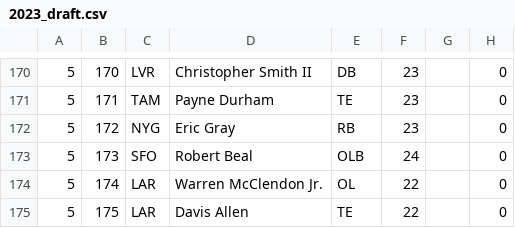
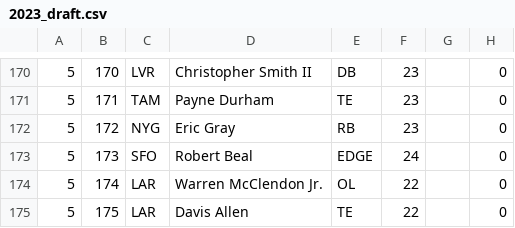
Before and after one commit to mcfry/mock-draft-maker, a CSV file: db/2023_draft.csv, drawn as a sheet; only a part is shown, gaps mark what is left out; the diff covers the shown part only; the diff names each change by its address in the sheet, - before the commit and + after, or states it on an @@ line.

```diff
--- a/db/2023_draft.csv
+++ b/db/2023_draft.csv
-E173: OLB
+E173: EDGE
```
Also changed, not shown: 7 edited cells elsewhere in this file, 18 other files.
